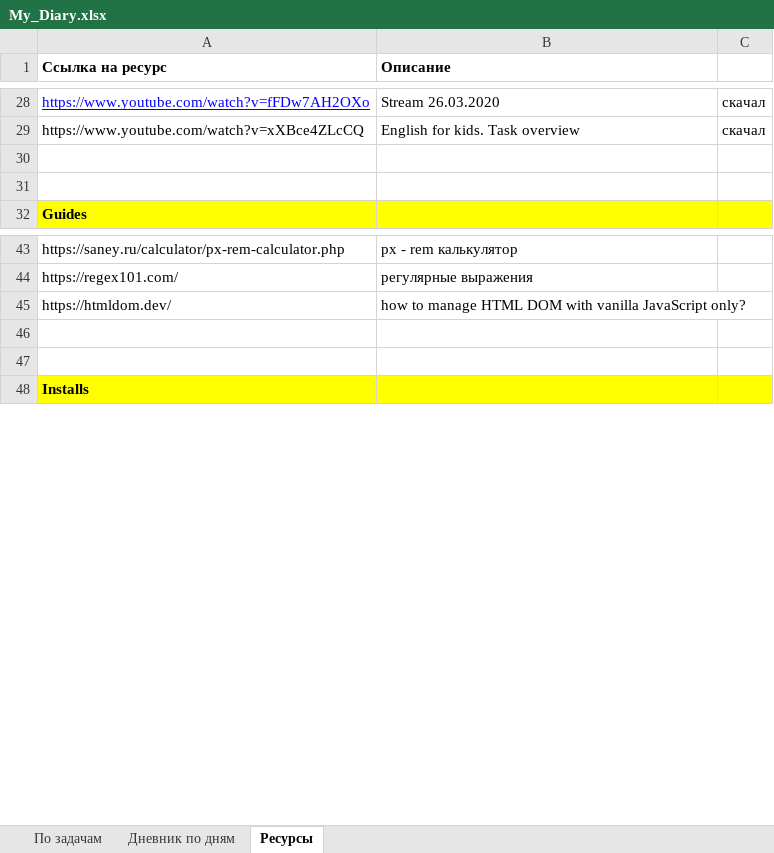
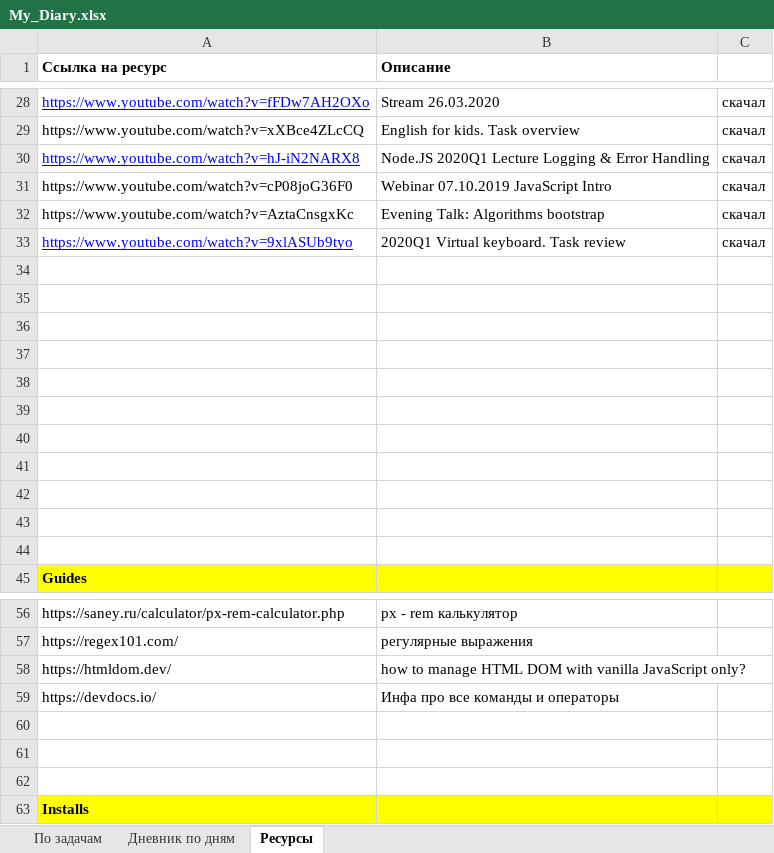
Before and after one commit to AndreiMedvedevSaratov/My_Learning_Diary, an Excel workbook: My_Diary.xlsx, sheet Ресурсы, drawn as a sheet; only a part is shown, gaps mark what is left out; values as stored, in another font and other column widths than the file's, no borders; the diff names each change by its address in the sheet, - before the commit and + after, or states it on an @@ line.

Commit message:
Update My_Diary.xlsx

```diff
--- a/My_Diary.xlsx (sheet Ресурсы)
+++ b/My_Diary.xlsx (sheet Ресурсы)
+row 30: https://www.youtube.com/watch?v=hJ-iN2NARX8 | Node.JS 2020Q1 Lecture Logging & Error Handling | скачал
+row 31: https://www.youtube.com/watch?v=cP08joG36F0 | Webinar 07.10.2019 JavaScript Intro | скачал
+row 32: https://www.youtube.com/watch?v=AztaCnsgxKc | Evening Talk: Algorithms bootstrap | скачал
+row 33: https://www.youtube.com/watch?v=9xlASUb9tyo | 2020Q1 Virtual keyboard. Task review | скачал
+row 34: (empty)
+row 35: (empty)
+row 36: (empty)
+row 37: (empty)
+row 38: (empty)
+row 39: (empty)
+row 40: (empty)
+row 41: (empty)
+row 42: (empty)
+row 59: https://devdocs.io/ | Инфа про все команды и операторы
+row 60: (empty)
```
Also changed, not shown: sheet По задачам, sheet Дневник по дням.
